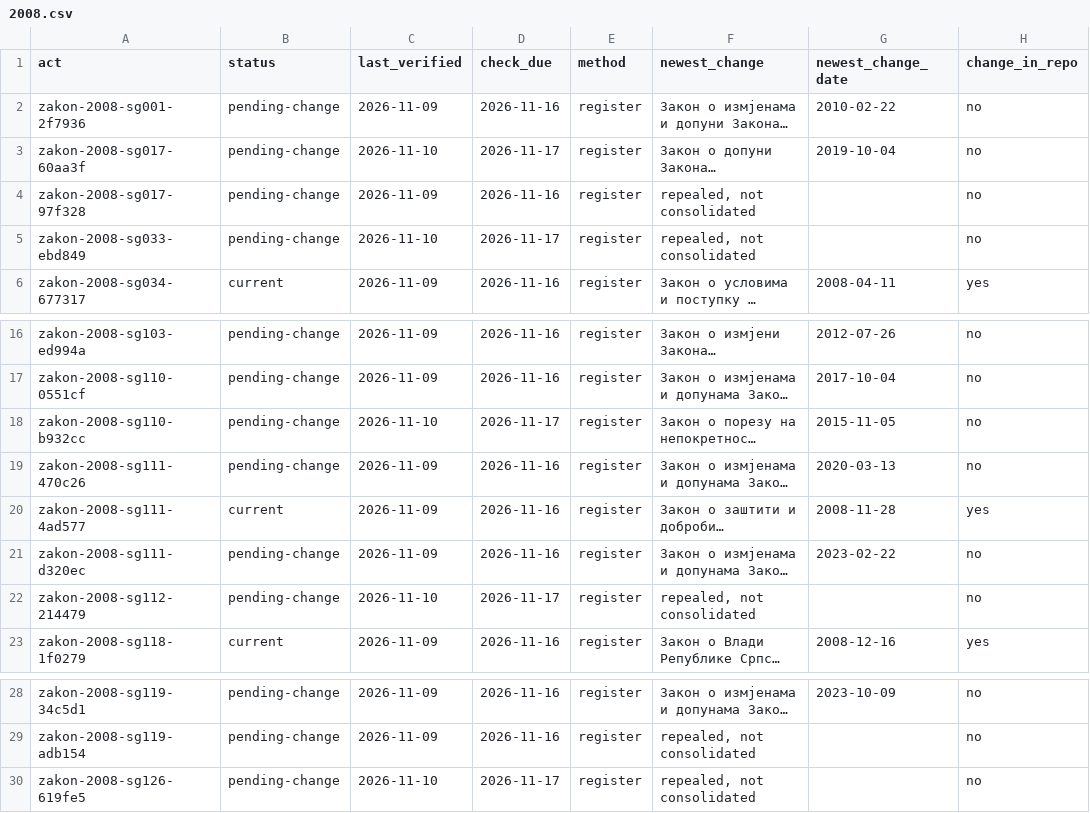
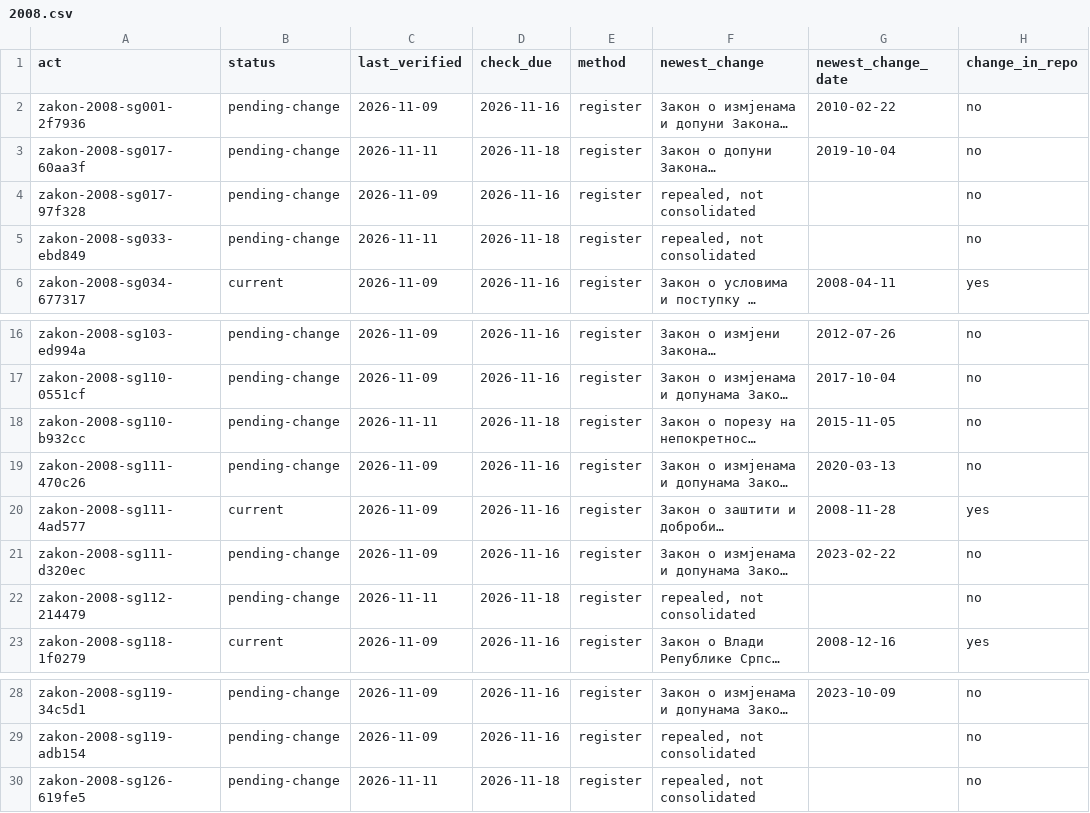
Before and after one commit to lexifina/bosnia-republika-srpska-law, a CSV file: data/freshness/zakon/2008.csv, drawn as a sheet; only a part is shown, gaps mark what is left out; long unchanged cells end in …; the diff names each change by its address in the sheet, - before the commit and + after, or states it on an @@ line.

```diff
--- a/data/freshness/zakon/2008.csv
+++ b/data/freshness/zakon/2008.csv
-C3 (last_verified): 2026-11-10
+C3 (last_verified): 2026-11-11
-D3 (check_due): 2026-11-17
+D3 (check_due): 2026-11-18
-C5 (last_verified): 2026-11-10
+C5 (last_verified): 2026-11-11
-D5 (check_due): 2026-11-17
+D5 (check_due): 2026-11-18
-C18 (last_verified): 2026-11-10
+C18 (last_verified): 2026-11-11
-D18 (check_due): 2026-11-17
+D18 (check_due): 2026-11-18
-C22 (last_verified): 2026-11-10
+C22 (last_verified): 2026-11-11
-D22 (check_due): 2026-11-17
+D22 (check_due): 2026-11-18
-C30 (last_verified): 2026-11-10
+C30 (last_verified): 2026-11-11
-D30 (check_due): 2026-11-17
+D30 (check_due): 2026-11-18
```
Also changed, not shown: data/freshness/zakon/2004.csv, data/freshness/zakon/2005.csv, 14 other files.
